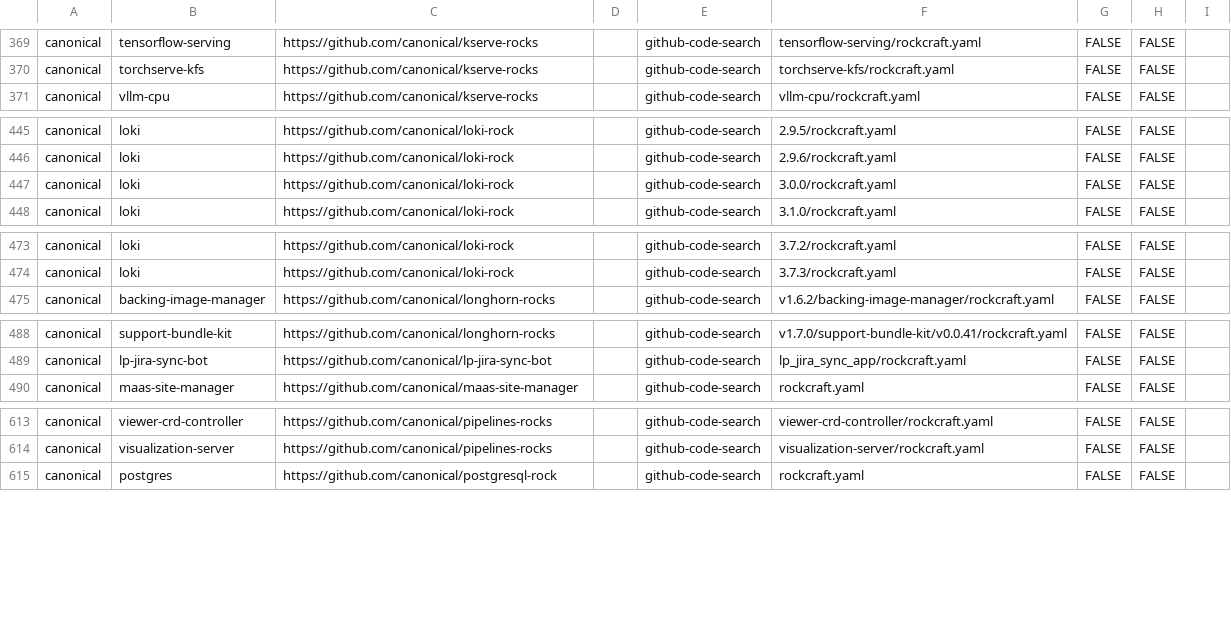
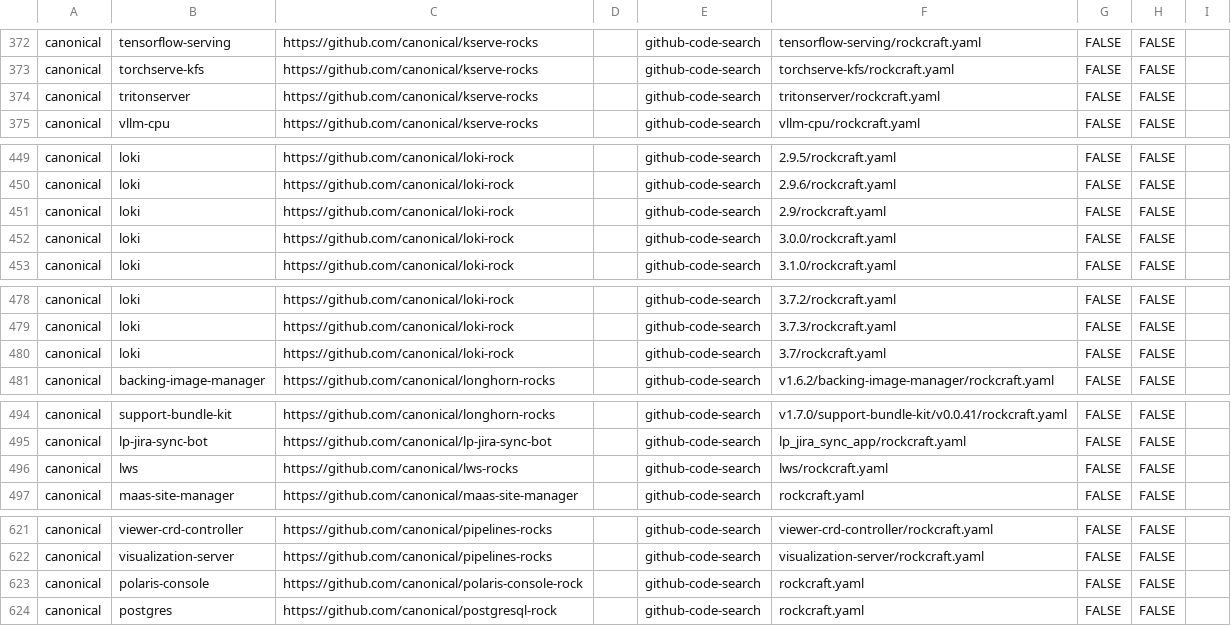
Before and after one commit to tonyandrewmeyer/charmtally, a CSV file: rocks.csv, drawn as a sheet; only a part is shown, gaps mark what is left out; the diff covers the shown part only.

Commit message:
chore: weekly corpus refresh 2026-09-22 (#134)
Automated `rockfind` sweep of GitHub code search for `rockcraft.yaml`.

Hand-curated `Team` and `Notes` columns are preserved by `--merge`; rows
that
dropped out of the search index are kept rather than deleted. Non-public
repos are
filtered out before the CSV is written.

Worth a skim before merging: new rows are unreviewed, and a code-search
sweep picks
up test fixtures, forks-in-name-only and abandoned experiments alongside
real rocks.

Co-authored-by: charmtally-bot <charmtally-bot@aotearoa.dev>

```diff
--- a/rocks.csv
+++ b/rocks.csv
@@ -370,2 +373,3 @@ canonical,tensorflow-serving,https://github.com/canonical/kserve-rocks,,github-c
 canonical,torchserve-kfs,https://github.com/canonical/kserve-rocks,,github-code-search,torchserve-kfs/rockcraft.yaml,FALSE,FALSE,
+canonical,tritonserver,https://github.com/canonical/kserve-rocks,,github-code-search,tritonserver/rockcraft.yaml,FALSE,FALSE,
 canonical,vllm-cpu,https://github.com/canonical/kserve-rocks,,github-code-search,vllm-cpu/rockcraft.yaml,FALSE,FALSE,
@@ -446,2 +450,3 @@ canonical,loki,https://github.com/canonical/loki-rock,,github-code-search,2.9.5/
 canonical,loki,https://github.com/canonical/loki-rock,,github-code-search,2.9.6/rockcraft.yaml,FALSE,FALSE,
+canonical,loki,https://github.com/canonical/loki-rock,,github-code-search,2.9/rockcraft.yaml,FALSE,FALSE,
 canonical,loki,https://github.com/canonical/loki-rock,,github-code-search,3.0.0/rockcraft.yaml,FALSE,FALSE,
@@ -474,2 +479,3 @@ canonical,loki,https://github.com/canonical/loki-rock,,github-code-search,3.7.2/
 canonical,loki,https://github.com/canonical/loki-rock,,github-code-search,3.7.3/rockcraft.yaml,FALSE,FALSE,
+canonical,loki,https://github.com/canonical/loki-rock,,github-code-search,3.7/rockcraft.yaml,FALSE,FALSE,
 canonical,backing-image-manager,https://github.com/canonical/longhorn-rocks,,github-code-search,v1.6.2/backing-image-manager/rockcraft.yaml,FALSE,FALSE,
@@ -489,2 +495,3 @@ canonical,support-bundle-kit,https://github.com/canonical/longhorn-rocks,,github
 canonical,lp-jira-sync-bot,https://github.com/canonical/lp-jira-sync-bot,,github-code-search,lp_jira_sync_app/rockcraft.yaml,FALSE,FALSE,
+canonical,lws,https://github.com/canonical/lws-rocks,,github-code-search,lws/rockcraft.yaml,FALSE,FALSE,
 canonical,maas-site-manager,https://github.com/canonical/maas-site-manager,,github-code-search,rockcraft.yaml,FALSE,FALSE,
@@ -614,2 +622,3 @@ canonical,viewer-crd-controller,https://github.com/canonical/pipelines-rocks,,gi
 canonical,visualization-server,https://github.com/canonical/pipelines-rocks,,github-code-search,visualization-server/rockcraft.yaml,FALSE,FALSE,
+canonical,polaris-console,https://github.com/canonical/polaris-console-rock,,github-code-search,rockcraft.yaml,FALSE,FALSE,
 canonical,postgres,https://github.com/canonical/postgresql-rock,,github-code-search,rockcraft.yaml,FALSE,FALSE,
```
Also changed, not shown: 22 added rows and 1 edited cell elsewhere in this file.
